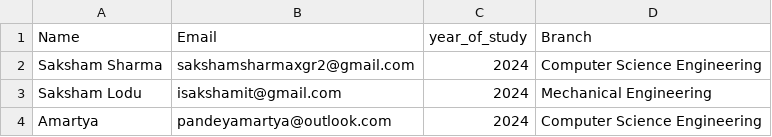
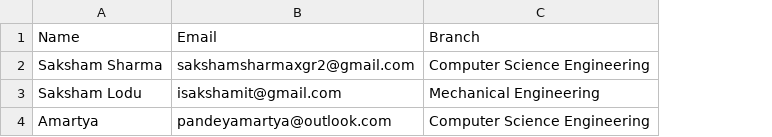
Before and after one commit to amartya-pandey/automation-25, a CSV file: sample_students.csv, drawn as a sheet; the diff names each change by its address in the sheet, - before the commit and + after, or states it on an @@ line.

```diff
--- a/sample_students.csv
+++ b/sample_students.csv
-column C, rows 1-4: year_of_study | 2024 | 2024 | 2024
```
Also changed, not shown: 2 other files.
